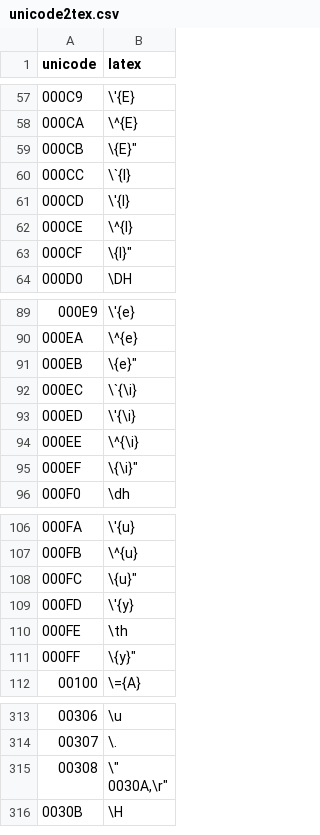
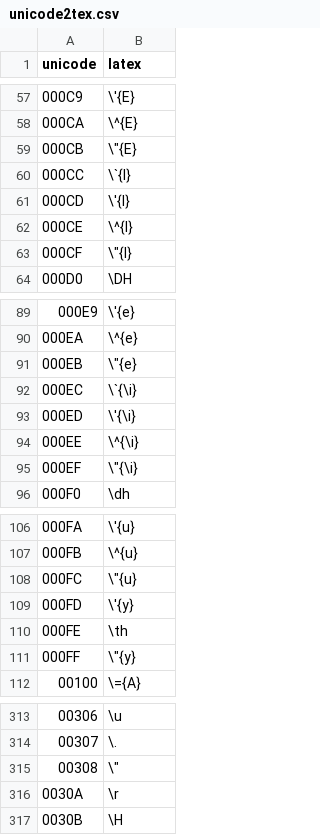
Before and after one commit to physikerwelt/utf8tex, a CSV file: unicode2tex.csv, drawn as a sheet; only a part is shown, gaps mark what is left out; the diff covers the shown part only.

```diff
--- a/unicode2tex.csv
+++ b/unicode2tex.csv
@@ -58,3 +58,3 @@ unicode,latex
 000CA,"\^{E}"
-000CB,"\"{E}"
+000CB,"\""{E}"
 000CC,"\`{I}"
@@ -62,3 +62,3 @@ unicode,latex
 000CE,"\^{I}"
-000CF,"\"{I}"
+000CF,"\""{I}"
 000D0,"\DH"
@@ -90,3 +90,3 @@ unicode,latex
 000EA,"\^{e}"
-000EB,"\"{e}"
+000EB,"\""{e}"
 000EC,"\`{\i}"
@@ -94,3 +94,3 @@ unicode,latex
 000EE,"\^{\i}"
-000EF,"\"{\i}"
+000EF,"\""{\i}"
 000F0,"\dh"
@@ -107,6 +107,6 @@ unicode,latex
 000FB,"\^{u}"
-000FC,"\"{u}"
+000FC,"\""{u}"
 000FD,"\'{y}"
 000FE,"\th"
-000FF,"\"{y}"
+000FF,"\""{y}"
 00100,"\={A}"
@@ -314,4 +314,4 @@ unicode,latex
 00307,"\."
-00308,"\""
-0030A,"\r"
+00308,"\"""
+0030A,"\r"
 0030B,"\H"
```
Also changed, not shown: 7 edited cells elsewhere in this file, 1 other file.
